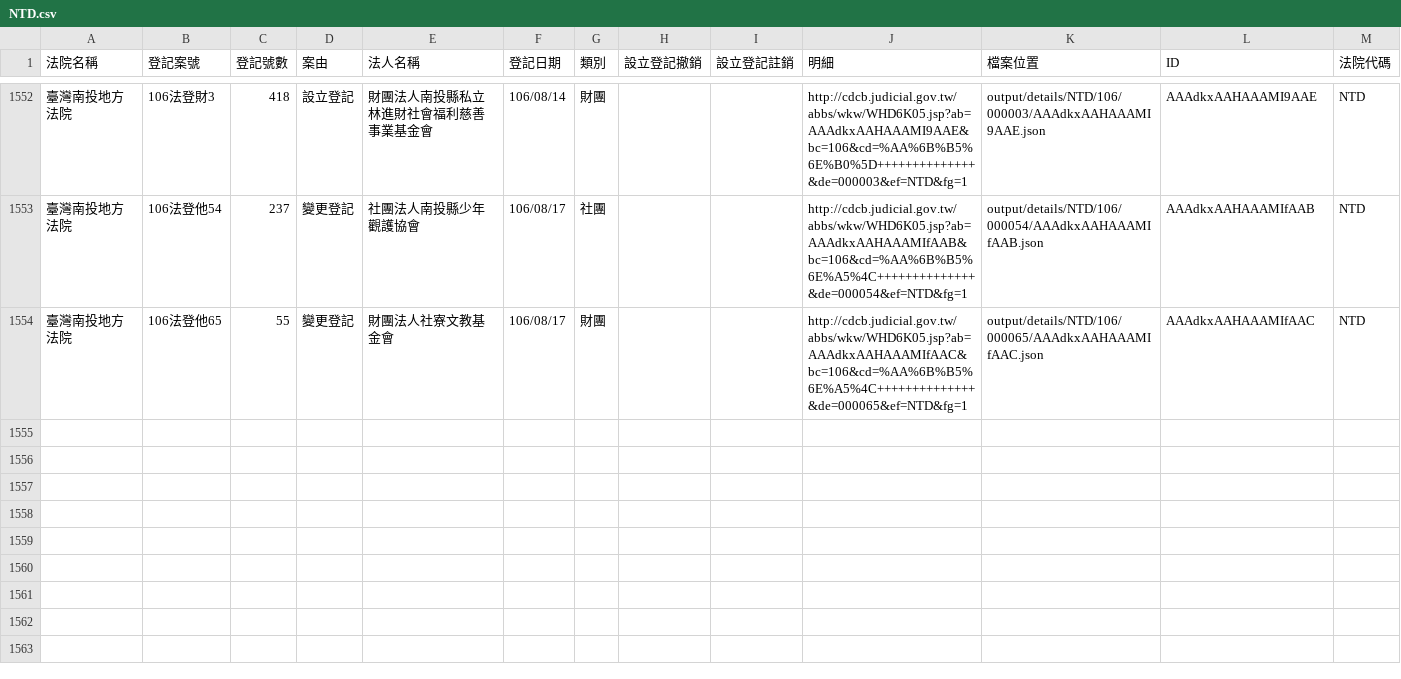
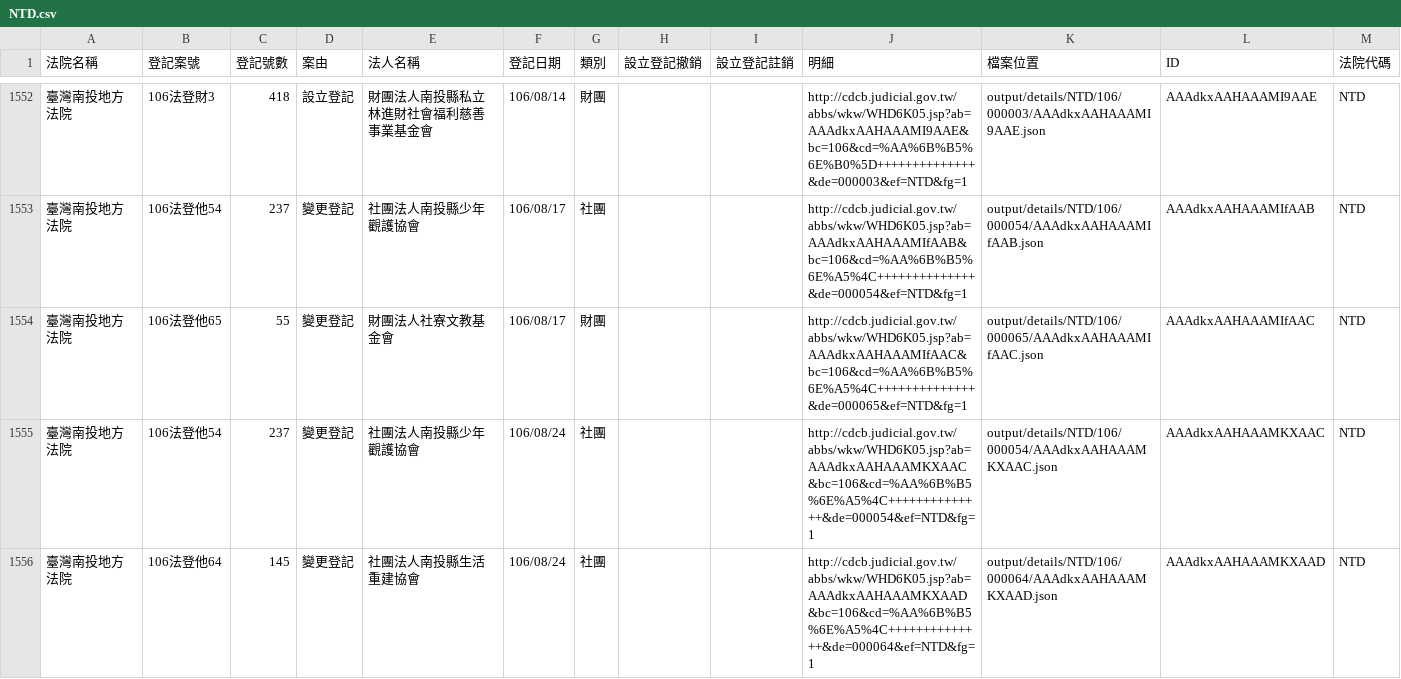
Before and after one commit to g0v/foundationtw, a CSV file: output/lists/NTD.csv, drawn as a sheet; only a part is shown, gaps mark what is left out.

Commit message:
update datasets @ 2017-08-25 02:00:02

```diff
--- a/output/lists/NTD.csv
+++ b/output/lists/NTD.csv
@@ -1554 +1554,3 @@
 臺灣南投地方法院,106法登他65,55,變更登記,財團法人社寮文教基金會,106/08/17,財團,,,http://cdcb.judicial.gov.tw/abbs/wkw/WHD6K05.jsp?ab=AAAdkxAAHAAAMIfAAC&bc=106&cd=%AA%6B%B5%6E%A5%4C++++++++++++++&de=000065&ef=NTD&fg=1,output/details/NTD/106/000065/AAAdkxAAHAAAMIfAAC.json,AAAdkxAAHAAAMIfAAC,NTD
+臺灣南投地方法院,106法登他54,237,變更登記,社團法人南投縣少年觀護協會,106/08/24,社團,,,http://cdcb.judicial.gov.tw/abbs/wkw/WHD6K05.jsp?ab=AAAdkxAAHAAAMKXAAC&bc=106&cd=%AA%6B%B5%6E%A5%4C++++++++++++++&de=000054&ef=NTD&fg=1,output/details/NTD/106/000054/AAAdkxAAHAAAMKXAAC.json,AAAdkxAAHAAAMKXAAC,NTD
+臺灣南投地方法院,106法登他64,145,變更登記,社團法人南投縣生活重建協會,106/08/24,社團,,,http://cdcb.judicial.gov.tw/abbs/wkw/WHD6K05.jsp?ab=AAAdkxAAHAAAMKXAAD&bc=106&cd=%AA%6B%B5%6E%A5%4C++++++++++++++&de=000064&ef=NTD&fg=1,output/details/NTD/106/000064/AAAdkxAAHAAAMKXAAD.json,AAAdkxAAHAAAMKXAAD,NTD
```
Also changed, not shown: output/lists/CTD.csv, output/lists/HLD.csv, 33 other files.
